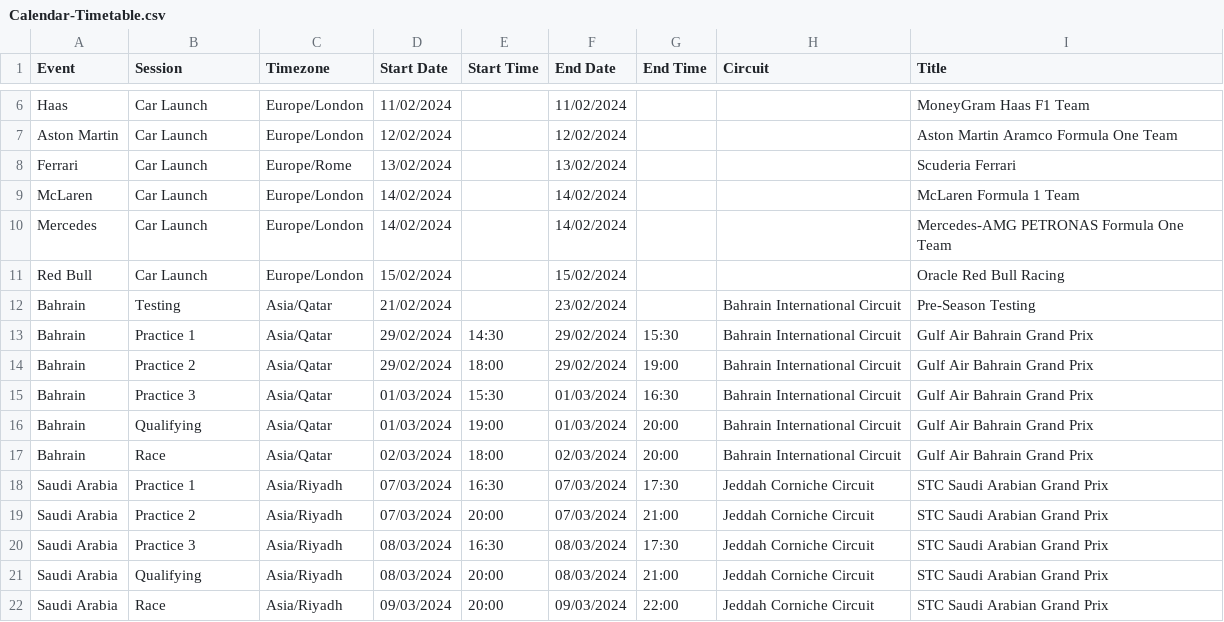
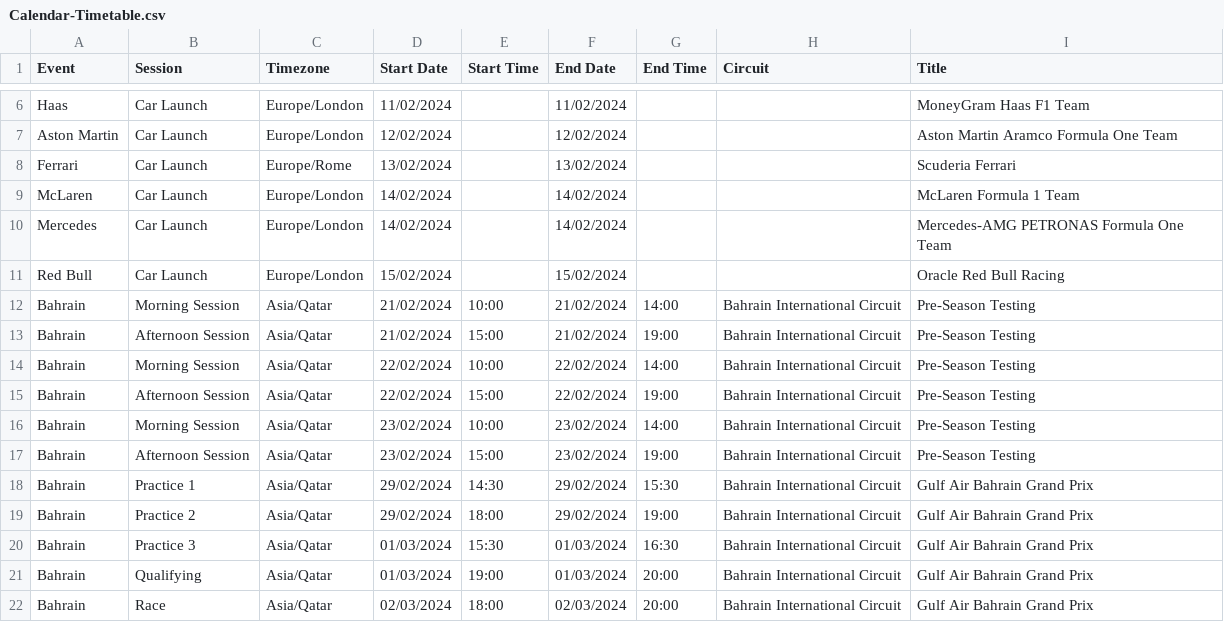
Before and after one commit to robinvenables/calendars, a CSV file: f1/F1/Calendar-Timetable.csv, drawn as a sheet; only a part is shown, gaps mark what is left out; the shorter side is filled out with more unchanged rows.

Commit message:
Add timings for Pre-Season Testing

```diff
--- a/f1/F1/Calendar-Timetable.csv
+++ b/f1/F1/Calendar-Timetable.csv
@@ -11,3 +11,8 @@ Mercedes,Car Launch,Europe/London,14/02/2024,,14/02/2024,,,Mercedes-AMG PETRONAS
 Red Bull,Car Launch,Europe/London,15/02/2024,,15/02/2024,,,Oracle Red Bull Racing
-Bahrain,Testing,Asia/Qatar,21/02/2024,,23/02/2024,,Bahrain International Circuit,Pre-Season Testing
+Bahrain,Morning Session,Asia/Qatar,21/02/2024,10:00,21/02/2024,14:00,Bahrain International Circuit,Pre-Season Testing
+Bahrain,Afternoon Session,Asia/Qatar,21/02/2024,15:00,21/02/2024,19:00,Bahrain International Circuit,Pre-Season Testing
+Bahrain,Morning Session,Asia/Qatar,22/02/2024,10:00,22/02/2024,14:00,Bahrain International Circuit,Pre-Season Testing
+Bahrain,Afternoon Session,Asia/Qatar,22/02/2024,15:00,22/02/2024,19:00,Bahrain International Circuit,Pre-Season Testing
+Bahrain,Morning Session,Asia/Qatar,23/02/2024,10:00,23/02/2024,14:00,Bahrain International Circuit,Pre-Season Testing
+Bahrain,Afternoon Session,Asia/Qatar,23/02/2024,15:00,23/02/2024,19:00,Bahrain International Circuit,Pre-Season Testing
 Bahrain,Practice 1,Asia/Qatar,29/02/2024,14:30,29/02/2024,15:30,Bahrain International Circuit,Gulf Air Bahrain Grand Prix
```
Also changed, not shown: 1 other file.
